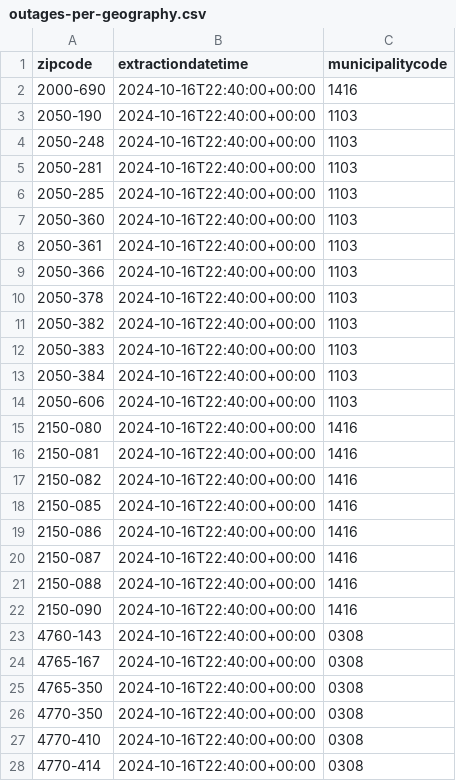
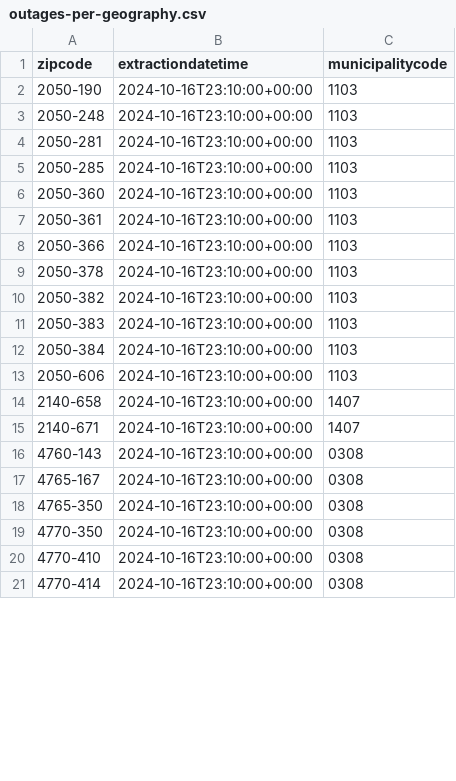
Before and after one commit to pmaf/scrape-power-outages-portugal, a CSV file: outages-per-geography.csv, drawn as a sheet; only a part is shown; the diff covers the shown part only.

```diff
--- a/outages-per-geography.csv
+++ b/outages-per-geography.csv
@@ -1,28 +1,21 @@
 zipcode,extractiondatetime,municipalitycode
-2000-690,2024-10-16T22:40:00+00:00,1416
-2050-190,2024-10-16T22:40:00+00:00,1103
-2050-248,2024-10-16T22:40:00+00:00,1103
-2050-281,2024-10-16T22:40:00+00:00,1103
-2050-285,2024-10-16T22:40:00+00:00,1103
-2050-360,2024-10-16T22:40:00+00:00,1103
-2050-361,2024-10-16T22:40:00+00:00,1103
-2050-366,2024-10-16T22:40:00+00:00,1103
-2050-378,2024-10-16T22:40:00+00:00,1103
-2050-382,2024-10-16T22:40:00+00:00,1103
-2050-383,2024-10-16T22:40:00+00:00,1103
-2050-384,2024-10-16T22:40:00+00:00,1103
-2050-606,2024-10-16T22:40:00+00:00,1103
-2150-080,2024-10-16T22:40:00+00:00,1416
-2150-081,2024-10-16T22:40:00+00:00,1416
-2150-082,2024-10-16T22:40:00+00:00,1416
-2150-085,2024-10-16T22:40:00+00:00,1416
-2150-086,2024-10-16T22:40:00+00:00,1416
-2150-087,2024-10-16T22:40:00+00:00,1416
-2150-088,2024-10-16T22:40:00+00:00,1416
-2150-090,2024-10-16T22:40:00+00:00,1416
-4760-143,2024-10-16T22:40:00+00:00,0308
-4765-167,2024-10-16T22:40:00+00:00,0308
-4765-350,2024-10-16T22:40:00+00:00,0308
-4770-350,2024-10-16T22:40:00+00:00,0308
-4770-410,2024-10-16T22:40:00+00:00,0308
-4770-414,2024-10-16T22:40:00+00:00,0308
+2050-190,2024-10-16T23:10:00+00:00,1103
+2050-248,2024-10-16T23:10:00+00:00,1103
+2050-281,2024-10-16T23:10:00+00:00,1103
+2050-285,2024-10-16T23:10:00+00:00,1103
+2050-360,2024-10-16T23:10:00+00:00,1103
+2050-361,2024-10-16T23:10:00+00:00,1103
+2050-366,2024-10-16T23:10:00+00:00,1103
+2050-378,2024-10-16T23:10:00+00:00,1103
+2050-382,2024-10-16T23:10:00+00:00,1103
+2050-383,2024-10-16T23:10:00+00:00,1103
+2050-384,2024-10-16T23:10:00+00:00,1103
+2050-606,2024-10-16T23:10:00+00:00,1103
+2140-658,2024-10-16T23:10:00+00:00,1407
+2140-671,2024-10-16T23:10:00+00:00,1407
+4760-143,2024-10-16T23:10:00+00:00,0308
+4765-167,2024-10-16T23:10:00+00:00,0308
+4765-350,2024-10-16T23:10:00+00:00,0308
+4770-350,2024-10-16T23:10:00+00:00,0308
+4770-410,2024-10-16T23:10:00+00:00,0308
+4770-414,2024-10-16T23:10:00+00:00,0308
```
Also changed, not shown: 15 edited cells elsewhere in this file, outages-points.csv.
